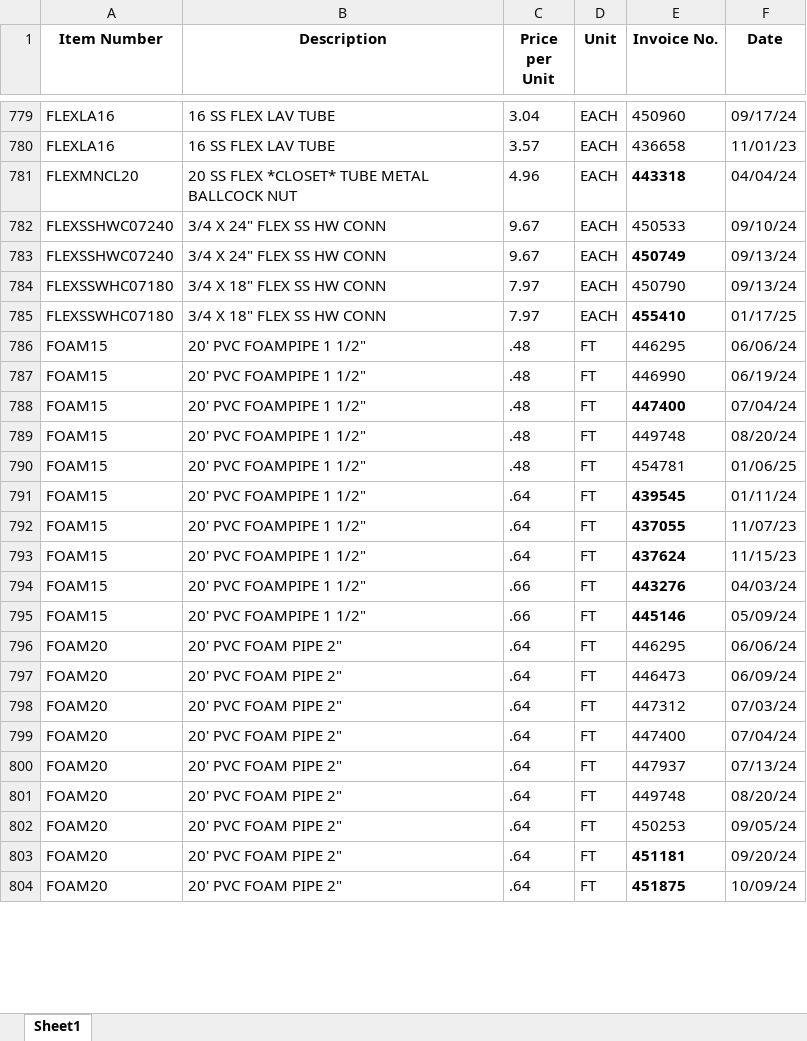
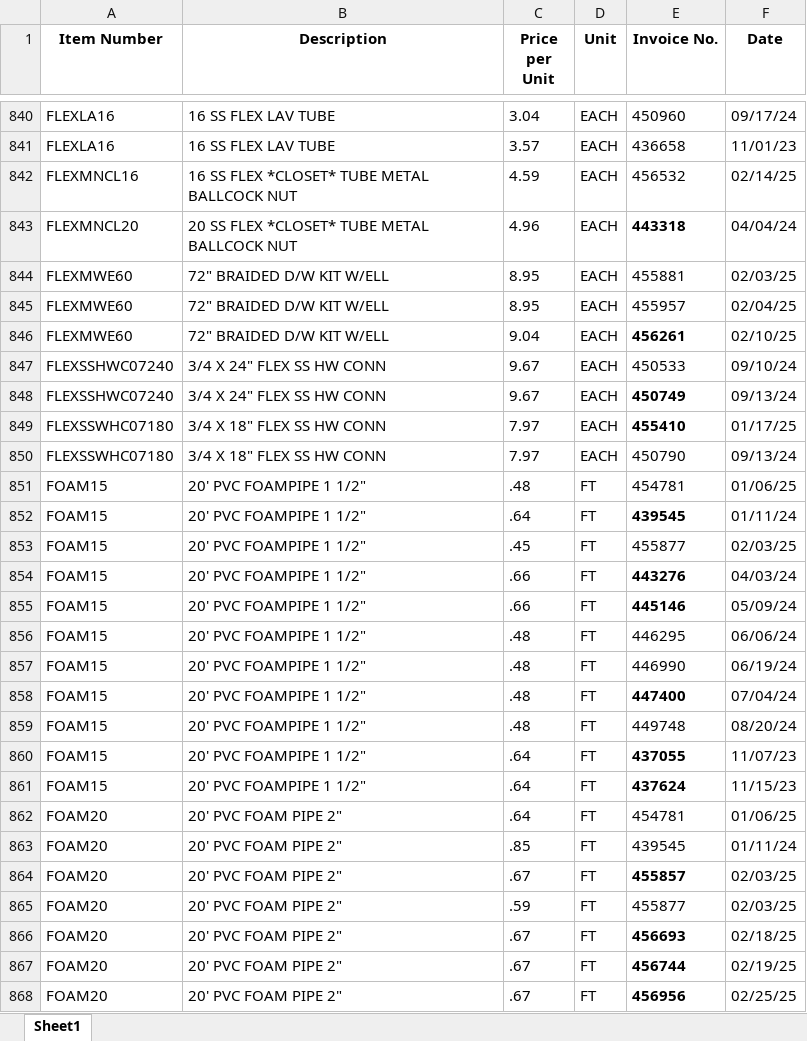
Before and after one commit to adm15123/Inventory-analyzer, an Excel workbook: uploads/Final_Extracted_Data_Fixed_Logic4.xlsx, sheet Sheet1, drawn as a sheet; only a part is shown, gaps mark what is left out; the shorter side is filled out with more unchanged rows; values as stored, in another font and other column widths than the file's, no borders; table styles not drawn; the diff covers the shown part only; the diff names each change by its address in the sheet, - before the commit and + after, or states it on an @@ line.

```diff
--- a/uploads/Final_Extracted_Data_Fixed_Logic4.xlsx (sheet Sheet1)
+++ b/uploads/Final_Extracted_Data_Fixed_Logic4.xlsx (sheet Sheet1)
+row 842: FLEXMNCL16 | 16 SS FLEX *CLOSET* TUBE METAL BALLCOCK NUT | 4.59 | EACH | 456532 | 02/14/25
+row 844: FLEXMWE60 | 72" BRAIDED D/W KIT W/ELL | 8.95 | EACH | 455881 | 02/03/25
+row 845: FLEXMWE60 | 72" BRAIDED D/W KIT W/ELL | 8.95 | EACH | 455957 | 02/04/25
+row 846: FLEXMWE60 | 72" BRAIDED D/W KIT W/ELL | 9.04 | EACH | 456261 | 02/10/25
@@ row 784 moved to row 850: FLEXSSWHC07180 @@
@@ row 790 moved to row 851: FOAM15 @@
@@ row 791 moved to row 852: FOAM15 @@
+row 853: FOAM15 | 20' PVC FOAMPIPE 1 1/2" | .45 | FT | 455877 | 02/03/25
@@ row 794 moved to row 854: FOAM15 @@
@@ row 795 moved to row 855: FOAM15 @@
@@ row 807 moved to row 862: FOAM20 @@
@@ row 808 moved to row 863: FOAM20 @@
+row 864: FOAM20 | 20' PVC FOAM PIPE 2" | .67 | FT | 455857 | 02/03/25
+row 865: FOAM20 | 20' PVC FOAM PIPE 2" | .59 | FT | 455877 | 02/03/25
+row 866: FOAM20 | 20' PVC FOAM PIPE 2" | .67 | FT | 456693 | 02/18/25
+row 867: FOAM20 | 20' PVC FOAM PIPE 2" | .67 | FT | 456744 | 02/19/25
+row 868: FOAM20 | 20' PVC FOAM PIPE 2" | .67 | FT | 456956 | 02/25/25
```
Also changed, not shown: 195 added rows, 441 moved rows, 43 edited cells and cell formats elsewhere in this sheet, uploads/rough_list.xlsx, uploads/underground_list.xlsx, 1 other file.
